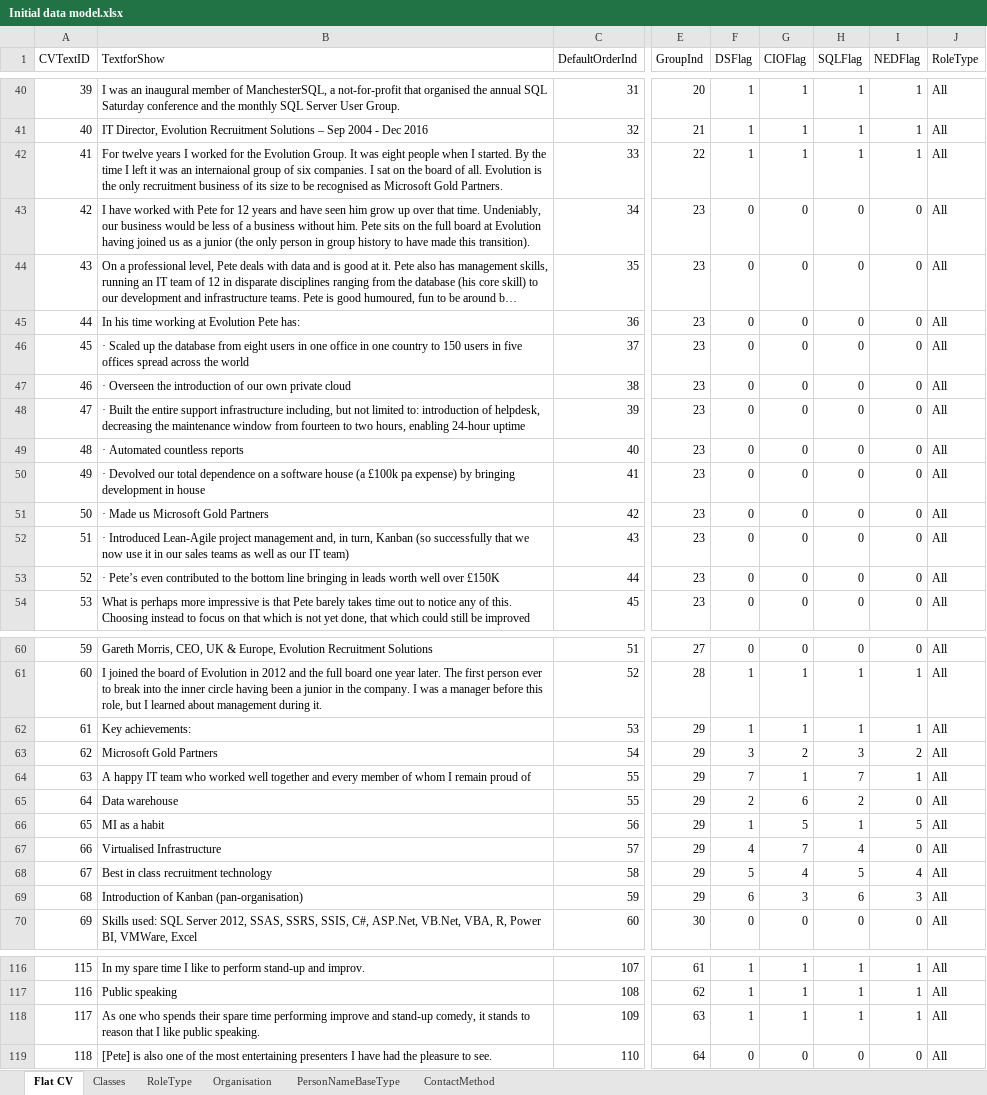
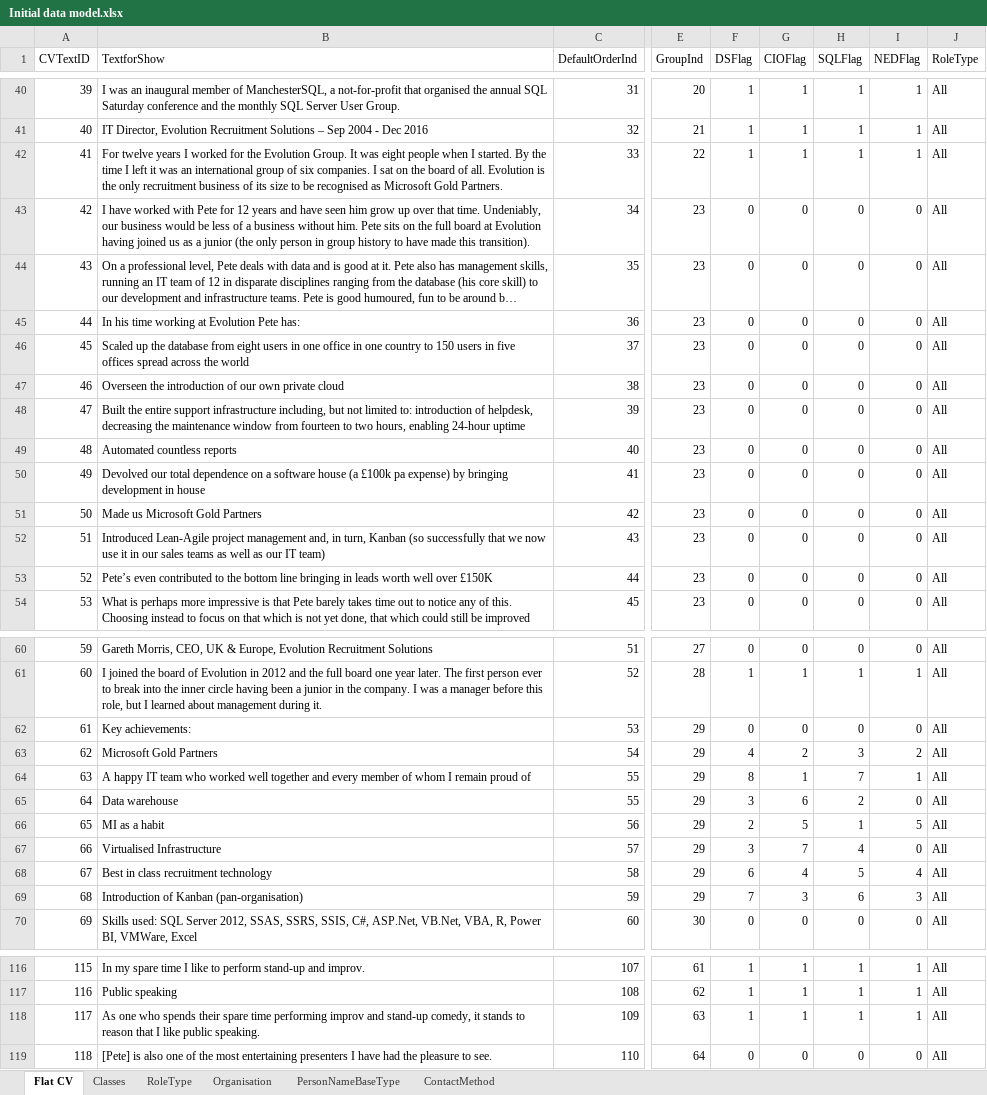
Before and after one commit to databackwriter/Pete-Moore---Data-Scientist---CV, an Excel workbook: Excel/Initial data model.xlsx, sheet Flat CV, drawn as a sheet; only a part is shown, gaps mark what is left out; long unchanged cells end in …; values as stored, in another font and other column widths than the file's, no borders; the diff covers the shown part only; the diff names each change by its address in the sheet, - before the commit and + after, or states it on an @@ line.

```diff
--- a/Excel/Initial data model.xlsx (sheet Flat CV)
+++ b/Excel/Initial data model.xlsx (sheet Flat CV)
-B42 (TextforShow): …was an internaional group of…
+B42 (TextforShow): …was an international group of…
-B46 (TextforShow): · Scaled up…
+B46 (TextforShow): Scaled up…
-B47 (TextforShow): · Overseen the…
+B47 (TextforShow): Overseen the…
-B48 (TextforShow): · Built the…
+B48 (TextforShow): Built the…
-B49 (TextforShow): · Automated countless reports
+B49 (TextforShow): Automated countless reports
-B50 (TextforShow): · Devolved our…
+B50 (TextforShow): Devolved our…
-B51 (TextforShow): · Made us Microsoft Gold Partners
+B51 (TextforShow): Made us Microsoft Gold Partners
-B52 (TextforShow): · Introduced Lean-Agile…
+B52 (TextforShow): Introduced Lean-Agile…
-B53 (TextforShow): · Pete’s even…
+B53 (TextforShow): Pete’s even…
-F62 (DSFlag): 1
+F62 (DSFlag): 0
-G62 (CIOFlag): 1
+G62 (CIOFlag): 0
-H62 (SQLFlag): 1
+H62 (SQLFlag): 0
-I62 (NEDFlag): 1
+I62 (NEDFlag): 0
-F63 (DSFlag): 3
+F63 (DSFlag): 4
-F64 (DSFlag): 7
+F64 (DSFlag): 8
-F65 (DSFlag): 2
+F65 (DSFlag): 3
-F66 (DSFlag): 1
+F66 (DSFlag): 2
-F67 (DSFlag): 4
+F67 (DSFlag): 3
-F68 (DSFlag): 5
+F68 (DSFlag): 6
-F69 (DSFlag): 6
+F69 (DSFlag): 7
-B118 (TextforShow): …time performing improve and stand-up…
+B118 (TextforShow): …time performing improv and stand-up…
```
Also changed, not shown: 12 edited cells elsewhere in this sheet, 5 other files.
